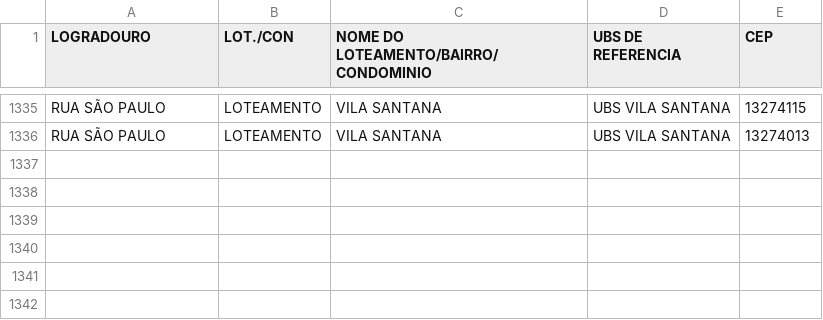
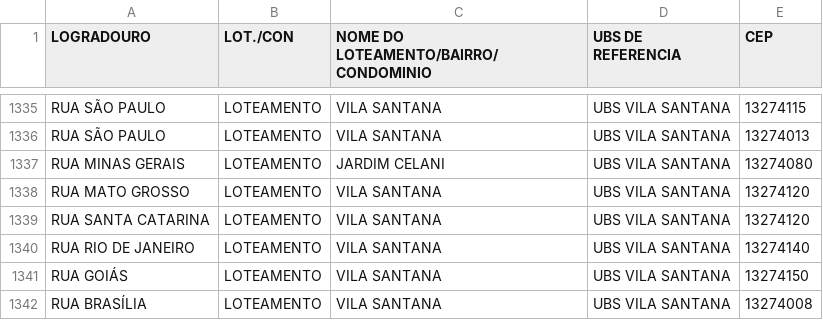
Before and after one commit to victormontagnoli-cpu/UNIDADES_SAUDE_PMV, a CSV file: UBS_REFERENCIA.csv, drawn as a sheet; only a part is shown, gaps mark what is left out.

Commit message:
Update UBS_REFERENCIA.csv

```diff
--- a/UBS_REFERENCIA.csv
+++ b/UBS_REFERENCIA.csv
@@ -1336 +1336,7 @@ RUA SÃO PAULO, LOTEAMENTO, VILA SANTANA, UBS VILA SANTANA, 13274115
 RUA SÃO PAULO, LOTEAMENTO, VILA SANTANA, UBS VILA SANTANA, 13274013
+RUA MINAS GERAIS, LOTEAMENTO, JARDIM CELANI, UBS VILA SANTANA, 13274080
+RUA MATO GROSSO, LOTEAMENTO, VILA SANTANA, UBS VILA SANTANA, 13274120
+RUA SANTA CATARINA, LOTEAMENTO, VILA SANTANA, UBS VILA SANTANA, 13274120
+RUA RIO DE JANEIRO, LOTEAMENTO, VILA SANTANA, UBS VILA SANTANA, 13274140
+RUA GOIÁS, LOTEAMENTO, VILA SANTANA, UBS VILA SANTANA, 13274150
+RUA BRASÍLIA, LOTEAMENTO, VILA SANTANA, UBS VILA SANTANA, 13274008
```
